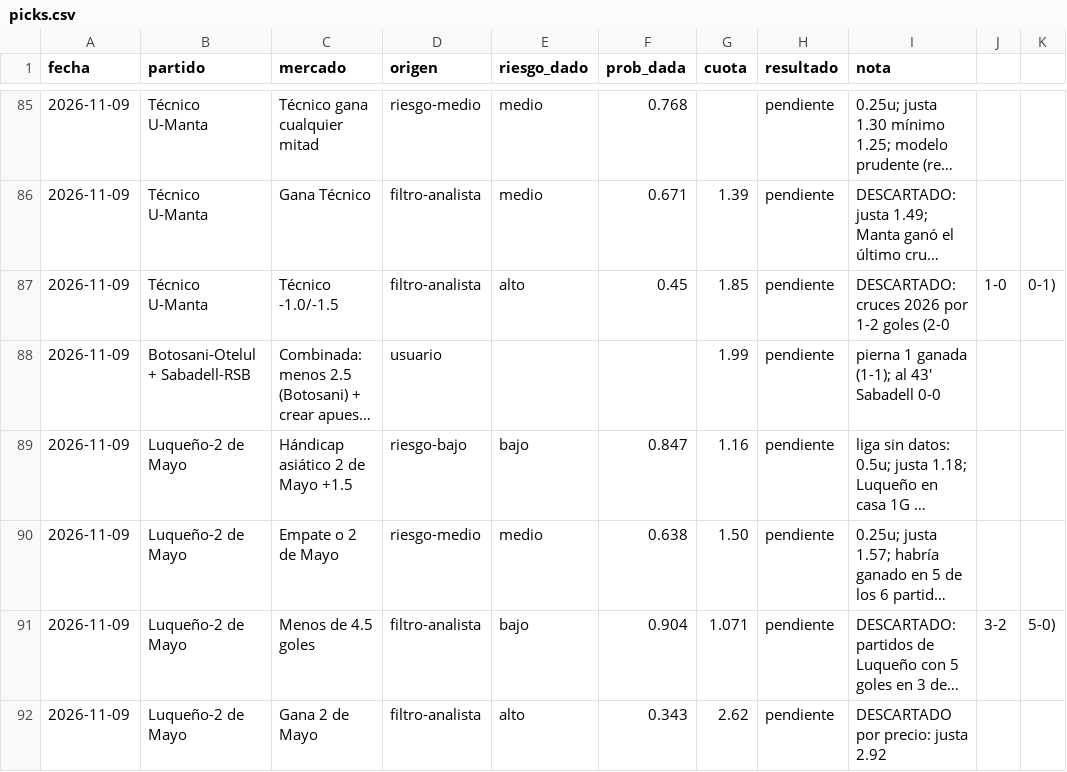
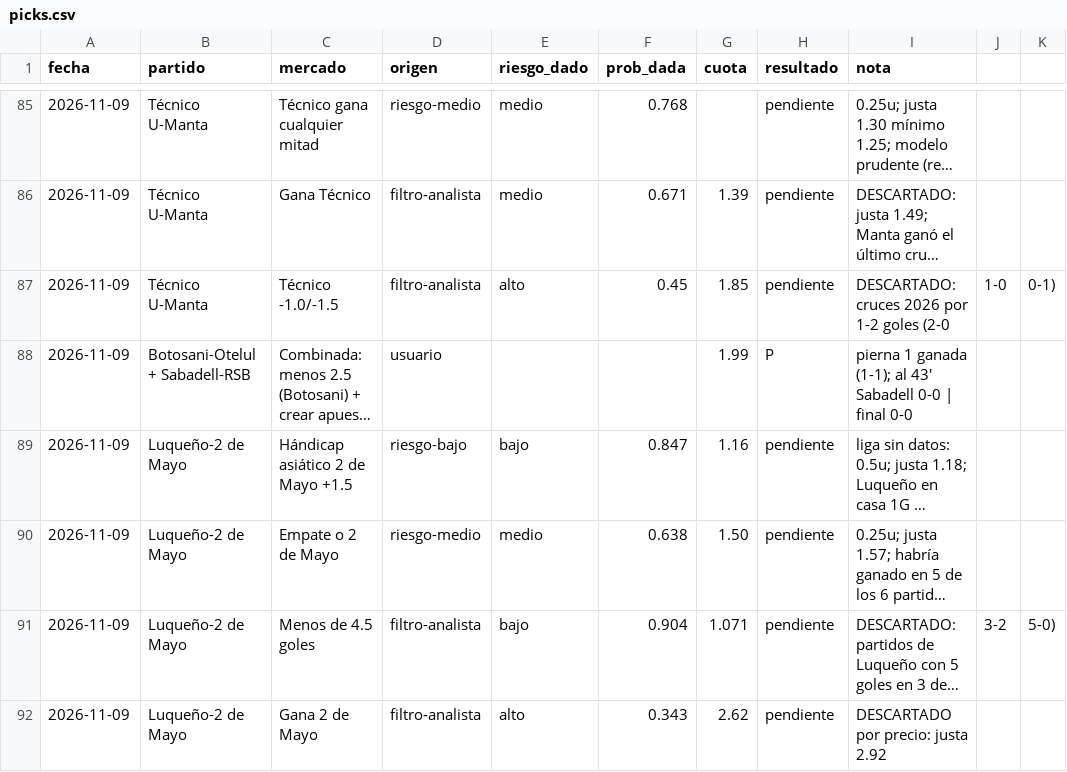
Before and after one commit to flooresk11-debug/Predicciones, a CSV file: registro/picks.csv, drawn as a sheet; only a part is shown, gaps mark what is left out; long unchanged cells end in …; the diff covers the shown part only; the diff names each change by its address in the sheet, - before the commit and + after, or states it on an @@ line.

```diff
--- a/registro/picks.csv
+++ b/registro/picks.csv
-H88 (resultado): pendiente
+H88 (resultado): P
-I88 (nota): …Sabadell 0-0
+I88 (nota): …Sabadell 0-0 | final 0-0
```
Also changed, not shown: 28 edited cells elsewhere in this file, 1 other file.
